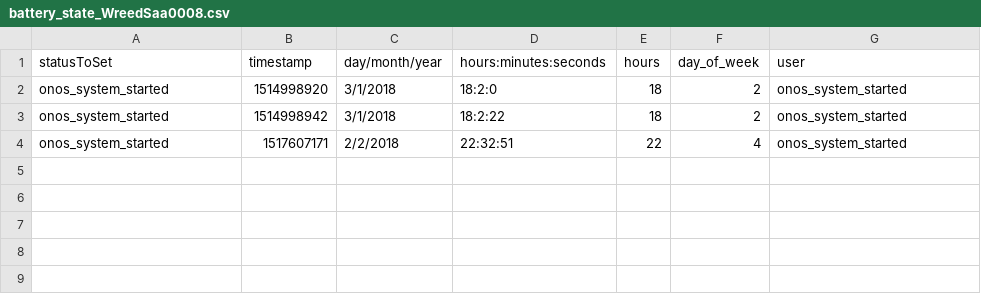
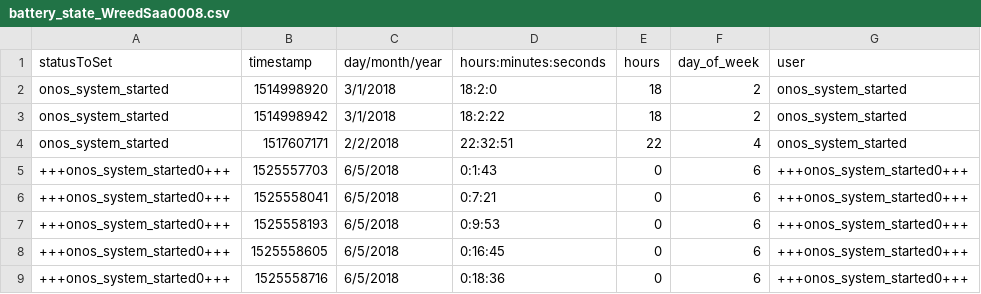
Before and after one commit to OnosTeam/onos, a CSV file: scripts_folder/csv/battery_state_WreedSaa0008.csv, drawn as a sheet; the diff names each change by its address in the sheet, - before the commit and + after, or states it on an @@ line.

```diff
--- a/scripts_folder/csv/battery_state_WreedSaa0008.csv
+++ b/scripts_folder/csv/battery_state_WreedSaa0008.csv
+row 5: +++onos_system_started0+++ | 1525557703 | 6/5/2018 | 0:1:43 | 0 | 6 | +++onos_system_started0+++
+row 6: +++onos_system_started0+++ | 1525558041 | 6/5/2018 | 0:7:21 | 0 | 6 | +++onos_system_started0+++
+row 7: +++onos_system_started0+++ | 1525558193 | 6/5/2018 | 0:9:53 | 0 | 6 | +++onos_system_started0+++
+row 8: +++onos_system_started0+++ | 1525558605 | 6/5/2018 | 0:16:45 | 0 | 6 | +++onos_system_started0+++
+row 9: +++onos_system_started0+++ | 1525558716 | 6/5/2018 | 0:18:36 | 0 | 6 | +++onos_system_started0+++
```
Also changed, not shown: scripts_folder/csv/caldaia_Wrelay4x0001.csv, scripts_folder/csv/digOut_WreedSaa0008.csv, 34 other files.
